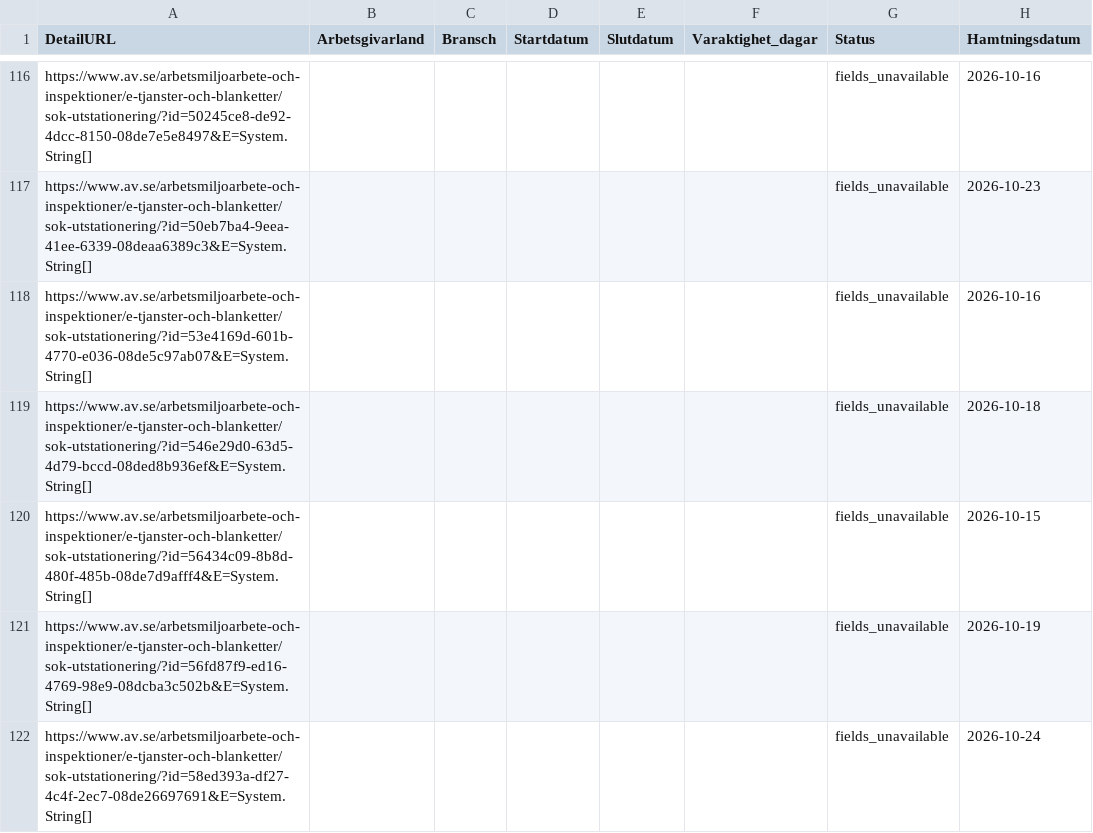
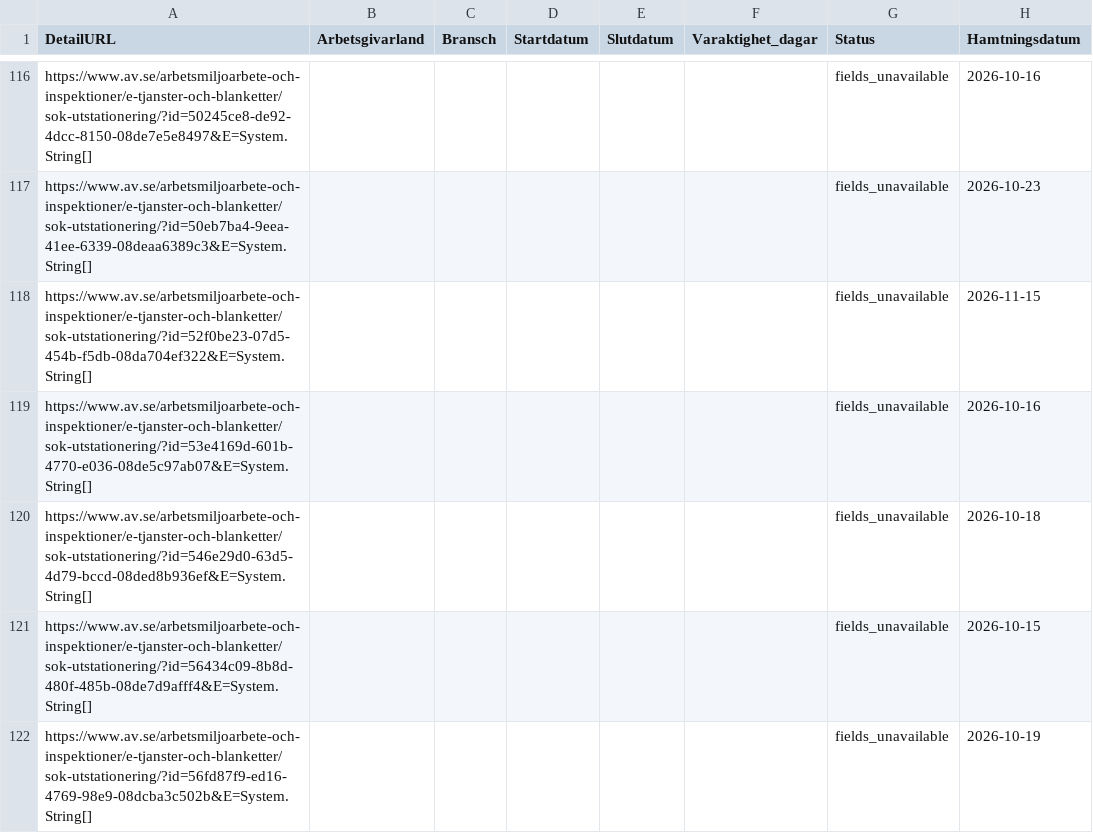
Before and after one commit to Lulea-statistik/Statistik-utstationering, a CSV file: data/posting_details.csv, drawn as a sheet; only a part is shown, gaps mark what is left out; the shorter side is filled out with more unchanged rows; the diff names each change by its address in the sheet, - before the commit and + after, or states it on an @@ line.

```diff
--- a/data/posting_details.csv
+++ b/data/posting_details.csv
+row 118: https://www.av.se/arbetsmiljoarbete-och-inspektioner/e-tjanster-och-blanketter/sok-utstationering/?id=52f0be23-07d5-454b-f5db-08da704ef322&E=System.String[] |  |  |  |  |  | fields_unavailable | 2026-11-15
```
Also changed, not shown: data/latest.csv, 2 other files.
